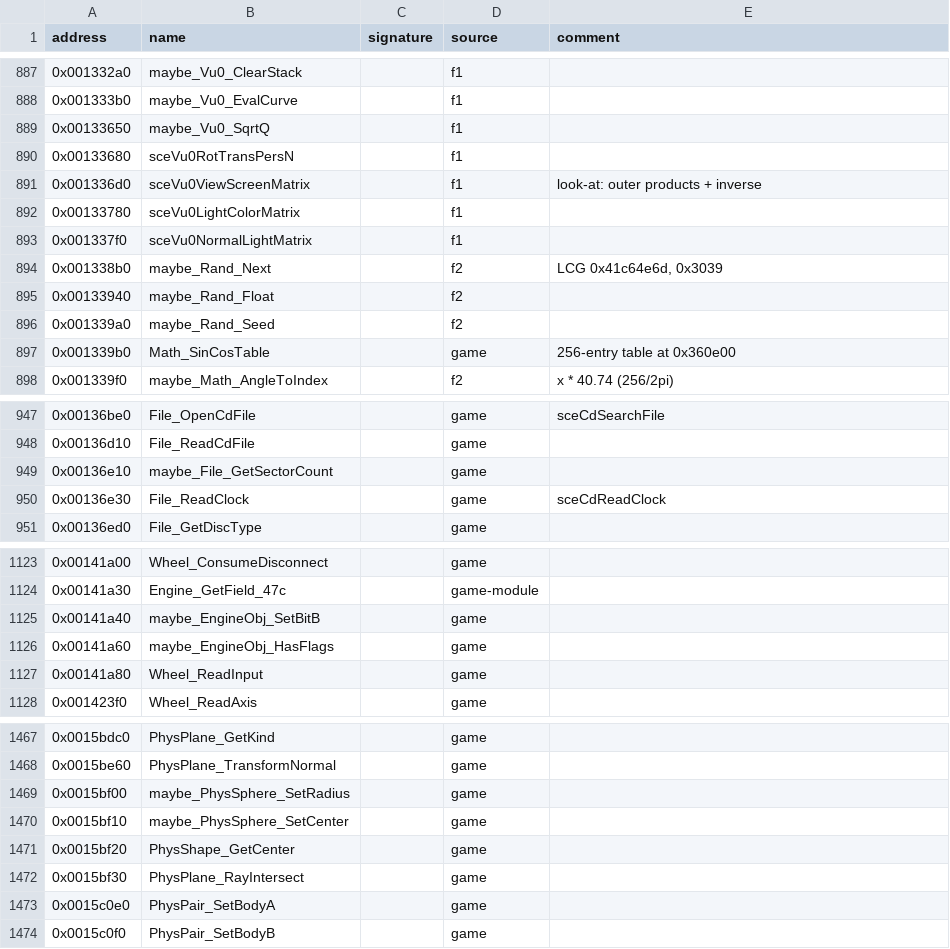
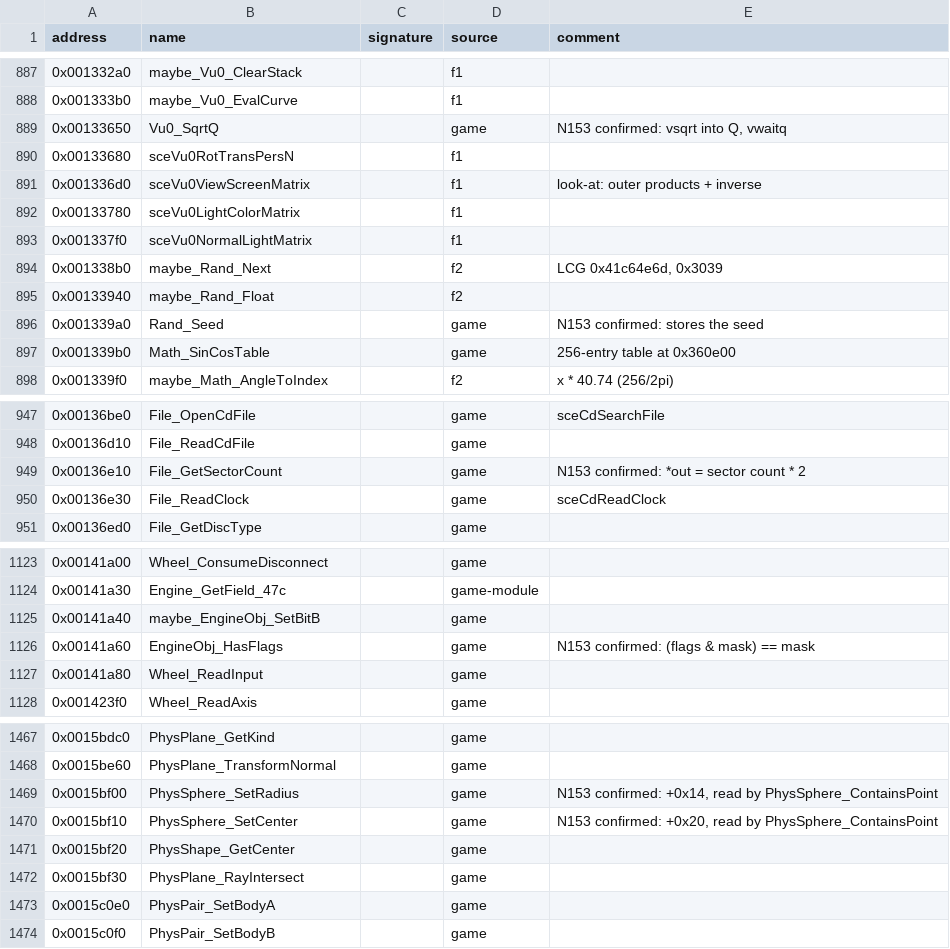
Before and after one commit to ShawnDarr96/Kaido-Decomp-Racer, a CSV file: config/symbols.csv, drawn as a sheet; only a part is shown, gaps mark what is left out; the diff covers the shown part only.

```diff
--- a/config/symbols.csv
+++ b/config/symbols.csv
@@ -888,3 +888,3 @@ address,name,signature,source,comment
 0x001333b0,maybe_Vu0_EvalCurve,,f1,
-0x00133650,maybe_Vu0_SqrtQ,,f1,
+0x00133650,Vu0_SqrtQ,,game,"N153 confirmed: vsqrt into Q, vwaitq"
 0x00133680,sceVu0RotTransPersN,,f1,
@@ -895,3 +895,3 @@ address,name,signature,source,comment
 0x00133940,maybe_Rand_Float,,f2,
-0x001339a0,maybe_Rand_Seed,,f2,
+0x001339a0,Rand_Seed,,game,N153 confirmed: stores the seed
 0x001339b0,Math_SinCosTable,,game,256-entry table at 0x360e00
@@ -948,3 +948,3 @@ address,name,signature,source,comment
 0x00136d10,File_ReadCdFile,,game,
-0x00136e10,maybe_File_GetSectorCount,,game,
+0x00136e10,File_GetSectorCount,,game,N153 confirmed: *out = sector count * 2
 0x00136e30,File_ReadClock,,game,sceCdReadClock
@@ -1125,3 +1125,3 @@ address,name,signature,source,comment
 0x00141a40,maybe_EngineObj_SetBitB,,game,
-0x00141a60,maybe_EngineObj_HasFlags,,game,
+0x00141a60,EngineObj_HasFlags,,game,N153 confirmed: (flags & mask) == mask
 0x00141a80,Wheel_ReadInput,,game,
@@ -1468,4 +1468,4 @@ address,name,signature,source,comment
 0x0015be60,PhysPlane_TransformNormal,,game,
-0x0015bf00,maybe_PhysSphere_SetRadius,,game,
-0x0015bf10,maybe_PhysSphere_SetCenter,,game,
+0x0015bf00,PhysSphere_SetRadius,,game,"N153 confirmed: +0x14, read by PhysSphere_ContainsPoint"
+0x0015bf10,PhysSphere_SetCenter,,game,"N153 confirmed: +0x20, read by PhysSphere_ContainsPoint"
 0x0015bf20,PhysShape_GetCenter,,game,
```
Also changed, not shown: 6 edited cells elsewhere in this file, decomp/functions.csv, decomp/xrefs.csv, 23 other files.
